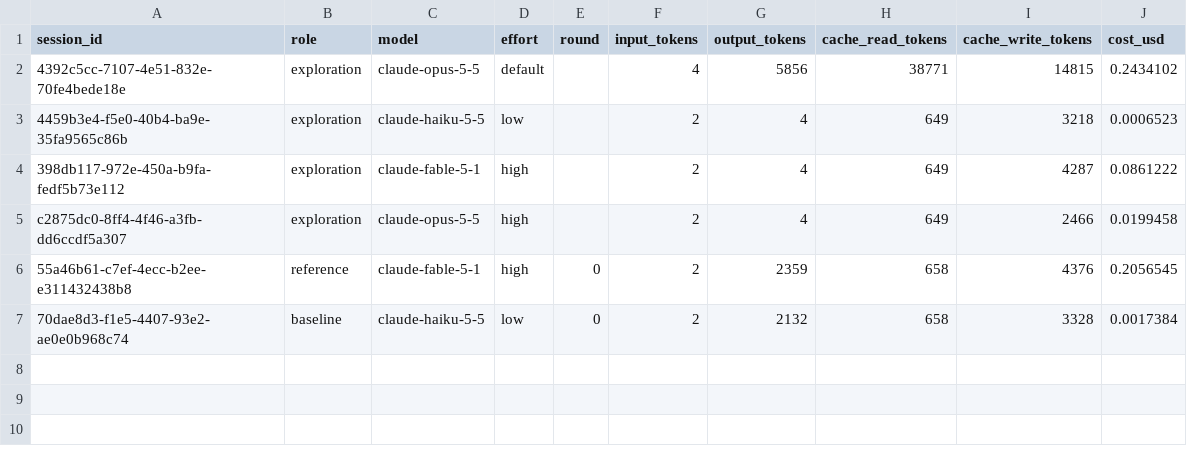
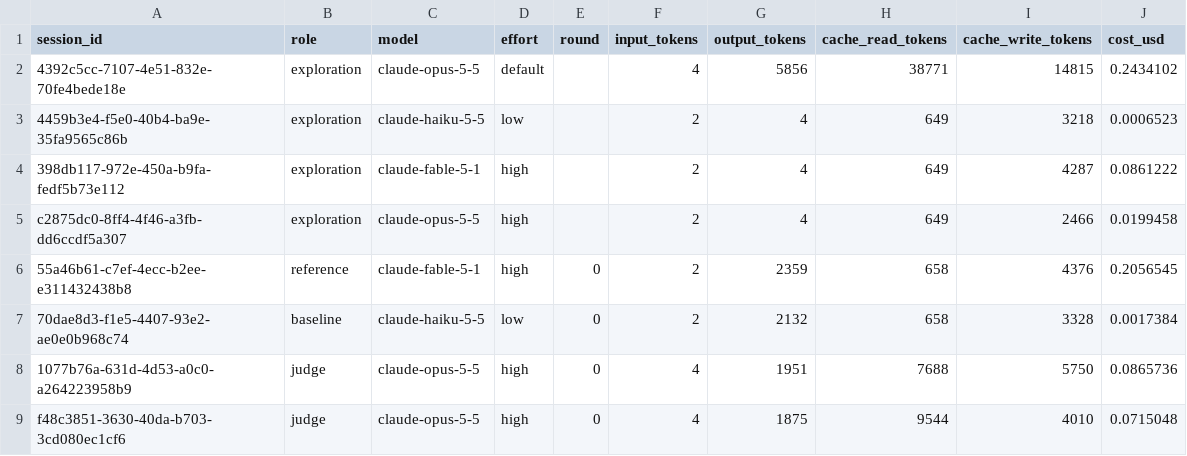
Before and after one commit to Bernice16/pelican-parity, a CSV file: ledger/usage.csv, drawn as a sheet; the diff names each change by its address in the sheet, - before the commit and + after, or states it on an @@ line.

Commit message:
M2: blind A/B judge with strict verdict schema and parity rule check

```diff
--- a/ledger/usage.csv
+++ b/ledger/usage.csv
+row 8: 1077b76a-631d-4d53-a0c0-a264223958b9 | judge | claude-opus-5-5 | high | 0 | 4 | 1951 | 7688 | 5750 | 0.0865736
+row 9: f48c3851-3630-40da-b703-3cd080ec1cf6 | judge | claude-opus-5-5 | high | 0 | 4 | 1875 | 9544 | 4010 | 0.0715048
```
Also changed, not shown: 5 other files.
